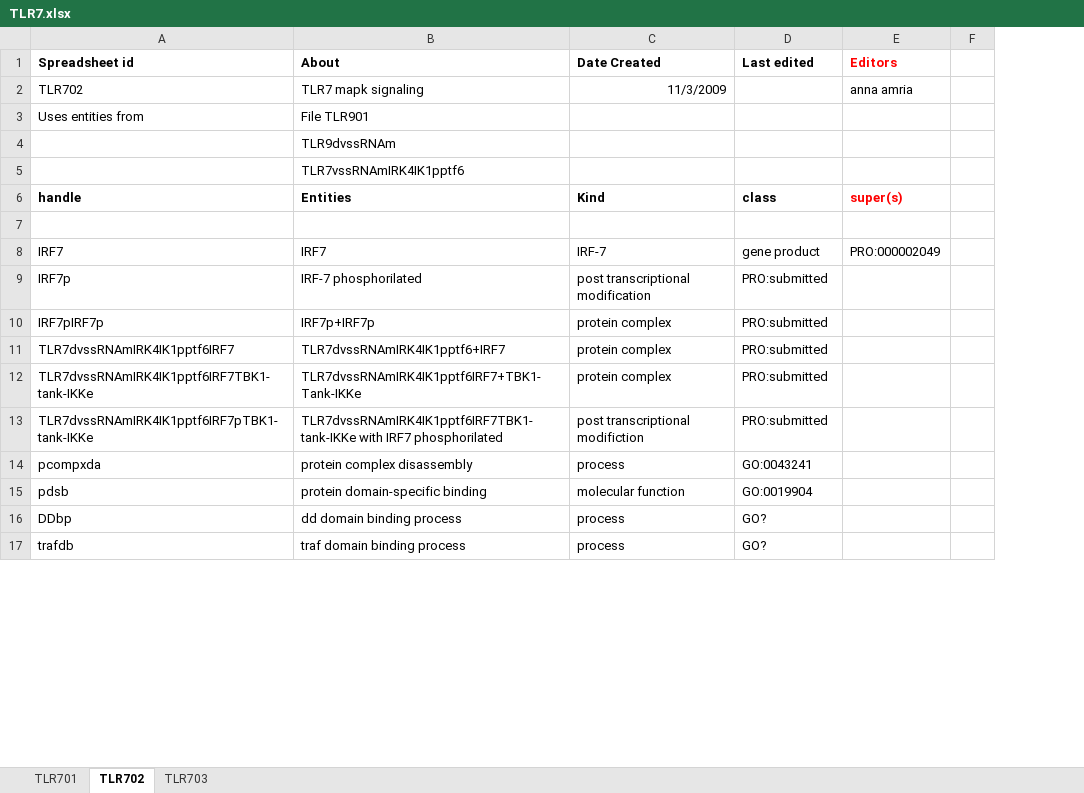
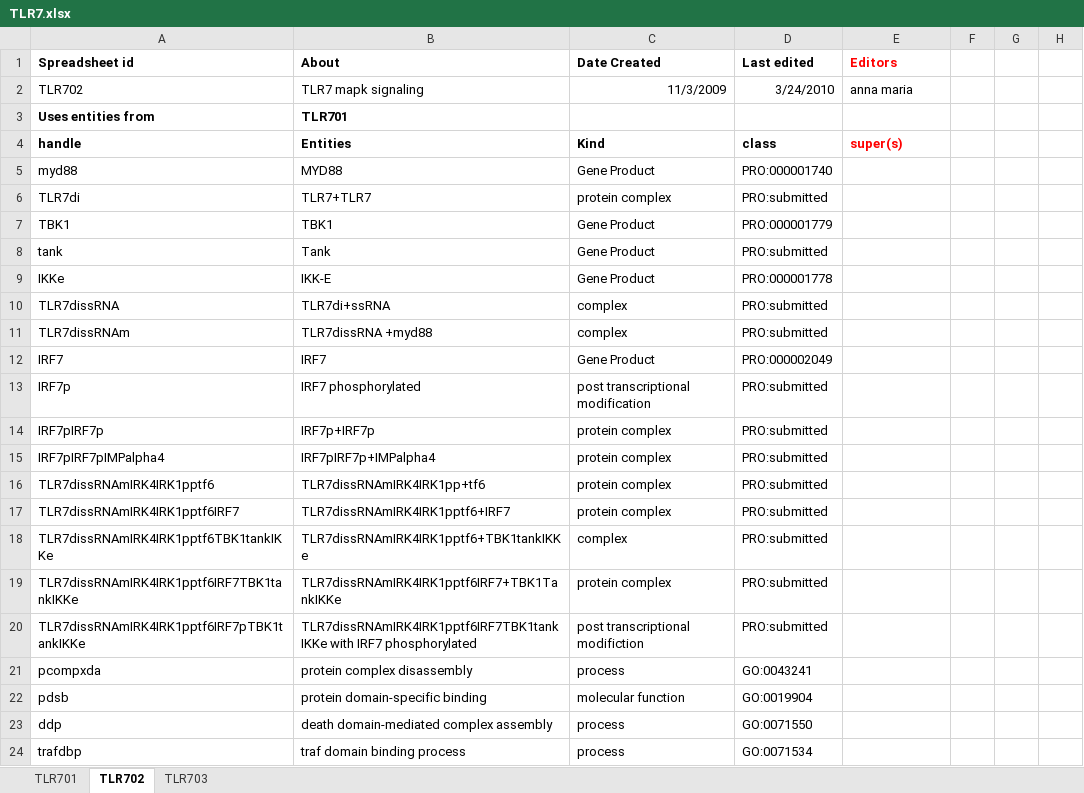
Before and after one commit to GreatStuff660/infectious-disease-ontology, an Excel workbook: src/ontology/immunology/TLR7.xlsx, sheet TLR702, drawn as a sheet; only a part is shown; values as stored, in another font and other column widths than the file's, no borders; removed rows and columns are numbered as before the commit, all else as after; the diff covers the shown part only; the diff names each change by its address in the sheet, - before the commit and + after, or states it on an @@ line.

```diff
--- a/src/ontology/immunology/TLR7.xlsx (sheet TLR702)
+++ b/src/ontology/immunology/TLR7.xlsx (sheet TLR702)
+column F, empty
+column H, empty
-D2 (Last edited): (empty)
+D2 (Last edited): 3/24/2010
-E2 (Editors): anna amria
+E2 (Editors): anna maria
-A3:B3 bold: off
+A3:B3 bold: on
-B3 (About): File TLR901
+B3 (About): TLR701
-row 4:  | TLR9dvssRNAm
-row 5:  | TLR7vssRNAmIRK4IK1pptf6
-row 5: (empty)
+row 5: myd88 | MYD88 | Gene Product | PRO:000001740
+row 6: TLR7di | TLR7+TLR7 | protein complex | PRO:submitted
+row 7: TBK1 | TBK1 | Gene Product | PRO:000001779
+row 8: tank | Tank | Gene Product | PRO:submitted
+row 9: IKKe | IKK-E | Gene Product | PRO:000001778
+row 10: TLR7dissRNA | TLR7di+ssRNA | complex | PRO:submitted
+row 11: TLR7dissRNAm | TLR7dissRNA +myd88 | complex | PRO:submitted
-C12 (Date Created): IRF-7
+C12 (Date Created): Gene Product
-D12 (Last edited): gene product
+D12 (Last edited): PRO:000002049
-E12 (Editors): PRO:000002049
+E12 (Editors): (empty)
-B13 (About): IRF-7 phosphorilated
+B13 (About): IRF7 phosphorylated
+row 15: IRF7pIRF7pIMPalpha4 | IRF7pIRF7p+IMPalpha4 | protein complex | PRO:submitted
+row 16: TLR7dissRNAmIRK4IRK1pptf6 | TLR7dissRNAmIRK4IRK1pp+tf6 | protein complex | PRO:submitted
-A17 (Spreadsheet id): TLR7dvssRNAmIRK4IK1pptf6IRF7
+A17 (Spreadsheet id): TLR7dissRNAmIRK4IRK1pptf6IRF7
-B17 (About): TLR7dvssRNAmIRK4IK1pptf6+IRF7
+B17 (About): TLR7dissRNAmIRK4IRK1pptf6+IRF7
+row 18: TLR7dissRNAmIRK4IRK1pptf6TBK1tankIKKe | TLR7dissRNAmIRK4IRK1pptf6+TBK1tankIKKe | complex | PRO:submitted
-A19 (Spreadsheet id): TLR7dvssRNAmIRK4IK1pptf6IRF7TBK1-tank-IKKe
+A19 (Spreadsheet id): TLR7dissRNAmIRK4IRK1pptf6IRF7TBK1tankIKKe
-B19 (About): TLR7dvssRNAmIRK4IK1pptf6IRF7+TBK1-Tank-IKKe
+B19 (About): TLR7dissRNAmIRK4IRK1pptf6IRF7+TBK1TankIKKe
-A20 (Spreadsheet id): TLR7dvssRNAmIRK4IK1pptf6IRF7pTBK1-tank-IKKe
+A20 (Spreadsheet id): TLR7dissRNAmIRK4IRK1pptf6IRF7pTBK1tankIKKe
-B20 (About): TLR7dvssRNAmIRK4IK1pptf6IRF7TBK1-tank-IKKe with IRF7 phosphorilated
+B20 (About): TLR7dissRNAmIRK4IRK1pptf6IRF7TBK1tankIKKe with IRF7 phosphorylated
-row 16: DDbp | dd domain binding process | process | GO?
+row 23: ddp | death domain-mediated complex assembly | process | GO:0071550
-A24 (Spreadsheet id): trafdb
+A24 (Spreadsheet id): trafdbp
-D24 (Last edited): GO?
+D24 (Last edited): GO:0071534
```
Also changed, not shown: 18 added rows, 8 removed rows and 4 edited cells elsewhere in this sheet, sheet TLR701, sheet TLR703.
